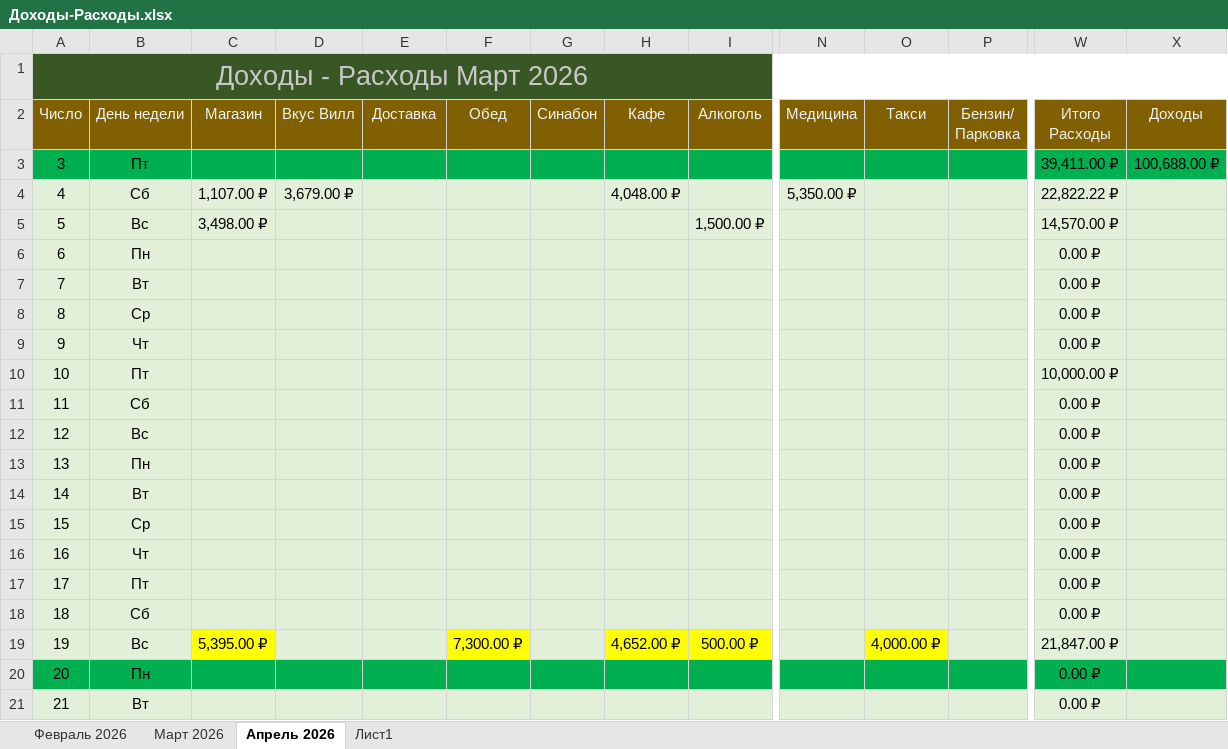
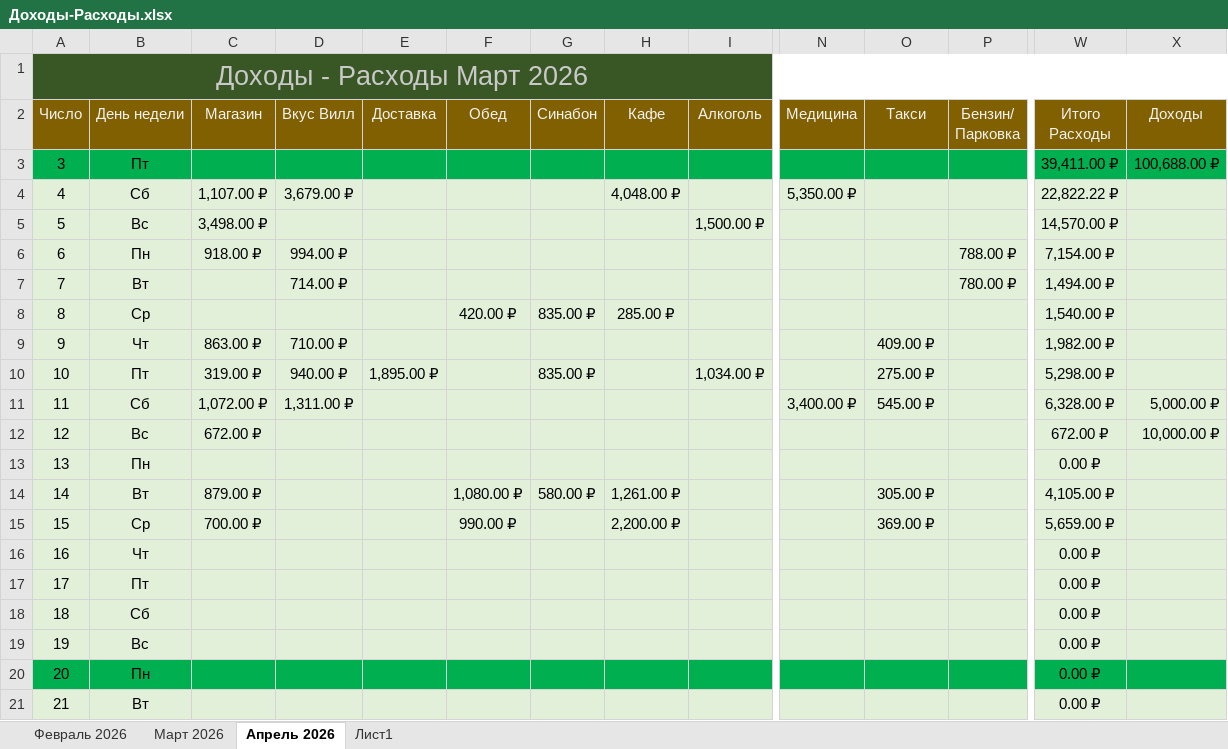
Before and after one commit to EugenySobyanin/Repository_1, an Excel workbook: Другое/2026/Доходы-Расходы.xlsx, sheet Апрель 2026, drawn as a sheet; only a part is shown, gaps mark what is left out; values as stored, in another font and other column widths than the file's, no borders; removed rows and columns are numbered as before the commit, all else as after; rows hold the shown columns only; the diff covers the shown part only; the diff names each change by its address in the sheet, - before the commit and + after, or states it on an @@ line.

Commit message:
Планирование.

```diff
--- a/Другое/2026/Доходы-Расходы.xlsx (sheet Апрель 2026)
+++ b/Другое/2026/Доходы-Расходы.xlsx (sheet Апрель 2026)
-row 6: 6 | Пн |  |  |  |  |  |  |  |  |  |  | 0.00 ₽
+row 6: 6 | Пн | 918.00 ₽ | 994.00 ₽ |  |  |  |  |  |  |  | 788.00 ₽ | 7,154.00 ₽
-D7 (Вкус Вилл): (empty)
+D7 (Вкус Вилл): 714.00 ₽
-P7 (Бензин/ Парковка): (empty)
+P7 (Бензин/ Парковка): 780.00 ₽
-W7 (Итого Расходы): 0.00 ₽
+W7 (Итого Расходы): 1,494.00 ₽
-F8 (Обед): (empty)
+F8 (Обед): 420.00 ₽
-G8 (Синабон): (empty)
+G8 (Синабон): 835.00 ₽
-H8 (Кафе): (empty)
+H8 (Кафе): 285.00 ₽
-W8 (Итого Расходы): 0.00 ₽
+W8 (Итого Расходы): 1,540.00 ₽
-C9 (Магазин): (empty)
+C9 (Магазин): 863.00 ₽
-D9 (Вкус Вилл): (empty)
+D9 (Вкус Вилл): 710.00 ₽
-O9 (Такси): (empty)
+O9 (Такси): 409.00 ₽
-W9 (Итого Расходы): 0.00 ₽
+W9 (Итого Расходы): 1,982.00 ₽
-row 10: 10 | Пт |  |  |  |  |  |  |  |  |  |  | 10,000.00 ₽
-row 11: 11 | Сб |  |  |  |  |  |  |  |  |  |  | 0.00 ₽
+row 10: 10 | Пт | 319.00 ₽ | 940.00 ₽ | 1,895.00 ₽ |  | 835.00 ₽ |  | 1,034.00 ₽ |  | 275.00 ₽ |  | 5,298.00 ₽
+row 11: 11 | Сб | 1,072.00 ₽ | 1,311.00 ₽ |  |  |  |  |  | 3,400.00 ₽ | 545.00 ₽ |  | 6,328.00 ₽ | 5,000.00 ₽
-C12 (Магазин): (empty)
+C12 (Магазин): 672.00 ₽
-W12 (Итого Расходы): 0.00 ₽
+W12 (Итого Расходы): 672.00 ₽
-X12 (Доходы): (empty)
+X12 (Доходы): 10,000.00 ₽
-row 14: 14 | Вт |  |  |  |  |  |  |  |  |  |  | 0.00 ₽
-row 15: 15 | Ср |  |  |  |  |  |  |  |  |  |  | 0.00 ₽
+row 14: 14 | Вт | 879.00 ₽ |  |  | 1,080.00 ₽ | 580.00 ₽ | 1,261.00 ₽ |  |  | 305.00 ₽ |  | 4,105.00 ₽
+row 15: 15 | Ср | 700.00 ₽ |  |  | 990.00 ₽ |  | 2,200.00 ₽ |  |  | 369.00 ₽ |  | 5,659.00 ₽
-row 19: 19 | Вс | 5,395.00 ₽ |  |  | 7,300.00 ₽ |  | 4,652.00 ₽ | 500.00 ₽ |  | 4,000.00 ₽ |  | 21,847.00 ₽
+row 19: 19 | Вс |  |  |  |  |  |  |  |  |  |  | 0.00 ₽
```
Also changed, not shown: 1 added row, 1 removed row and 16 edited cells elsewhere in this sheet.
